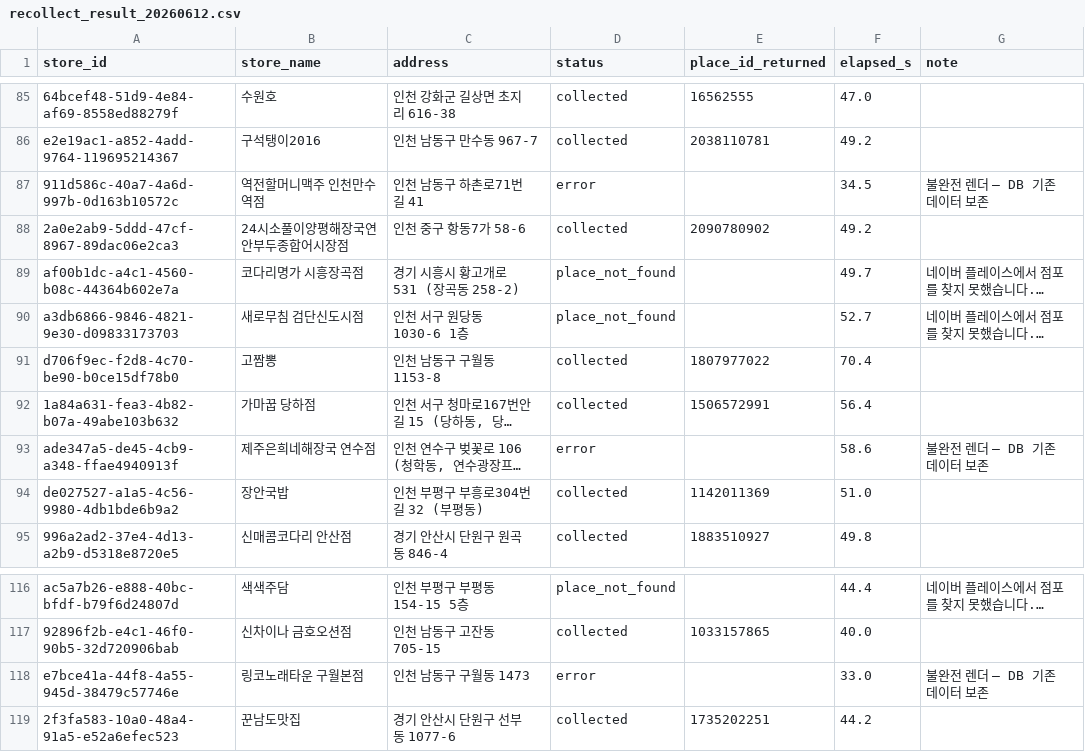
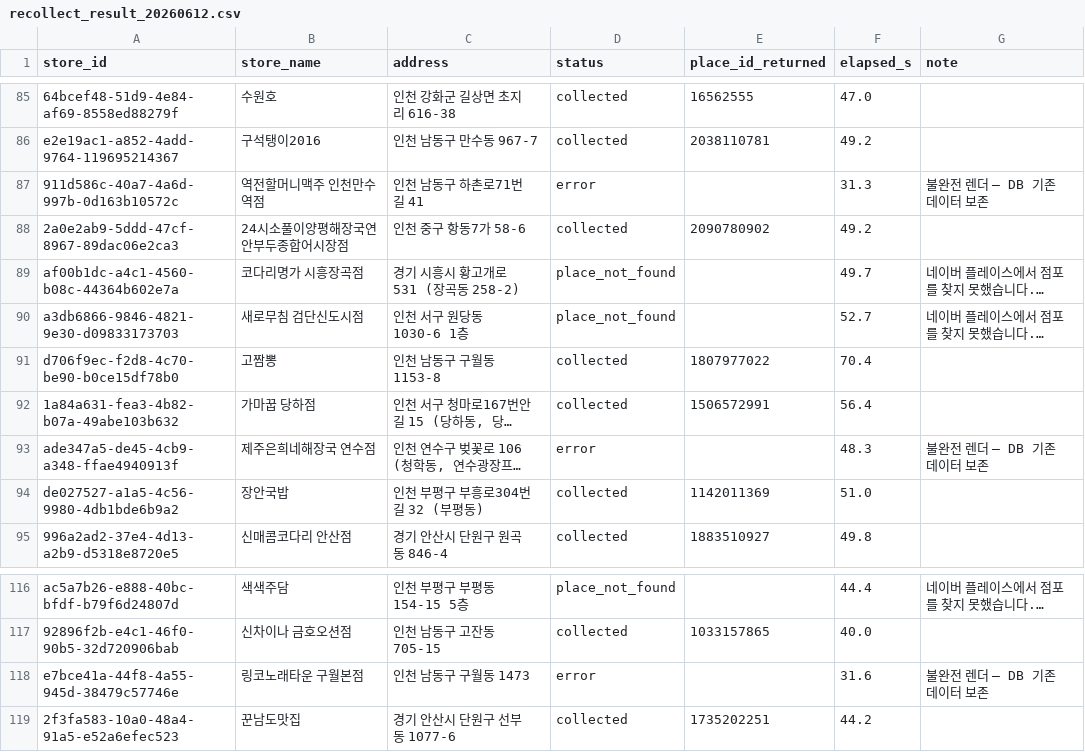
Before and after one commit to marssol561-cloud/naver-place-collector, a CSV file: scripts/recollect_result_20260612.csv, drawn as a sheet; only a part is shown, gaps mark what is left out; long unchanged cells end in …; the diff covers the shown part only; the diff names each change by its address in the sheet, - before the commit and + after, or states it on an @@ line.

```diff
--- a/scripts/recollect_result_20260612.csv
+++ b/scripts/recollect_result_20260612.csv
-F87 (elapsed_s): 34.5
+F87 (elapsed_s): 31.3
-F93 (elapsed_s): 58.6
+F93 (elapsed_s): 48.3
-F118 (elapsed_s): 33.0
+F118 (elapsed_s): 31.6
```
Also changed, not shown: 23 edited cells elsewhere in this file, 1 other file.
